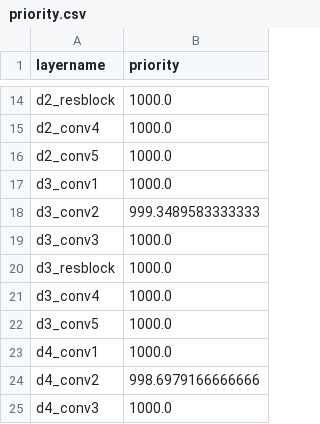
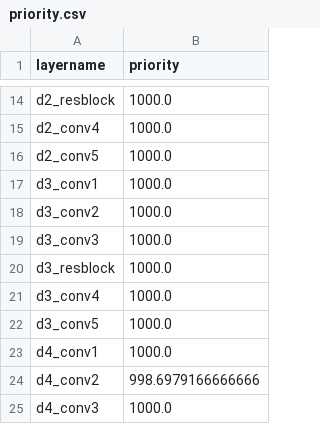
Before and after one commit to huanchen-stack/obj-detection-optimizer, a CSV file: testcases/yolov4-agx/priority.csv, drawn as a sheet; only a part is shown, gaps mark what is left out.

```diff
--- a/testcases/yolov4-agx/priority.csv
+++ b/testcases/yolov4-agx/priority.csv
@@ -17,3 +17,3 @@ d2_conv5,1000.0
 d3_conv1,1000.0
-d3_conv2,999.3489583333333
+d3_conv2,1000.0
 d3_conv3,1000.0
```
Also changed, not shown: testcases/yolov4-agx/part.csv, 5 other files.
